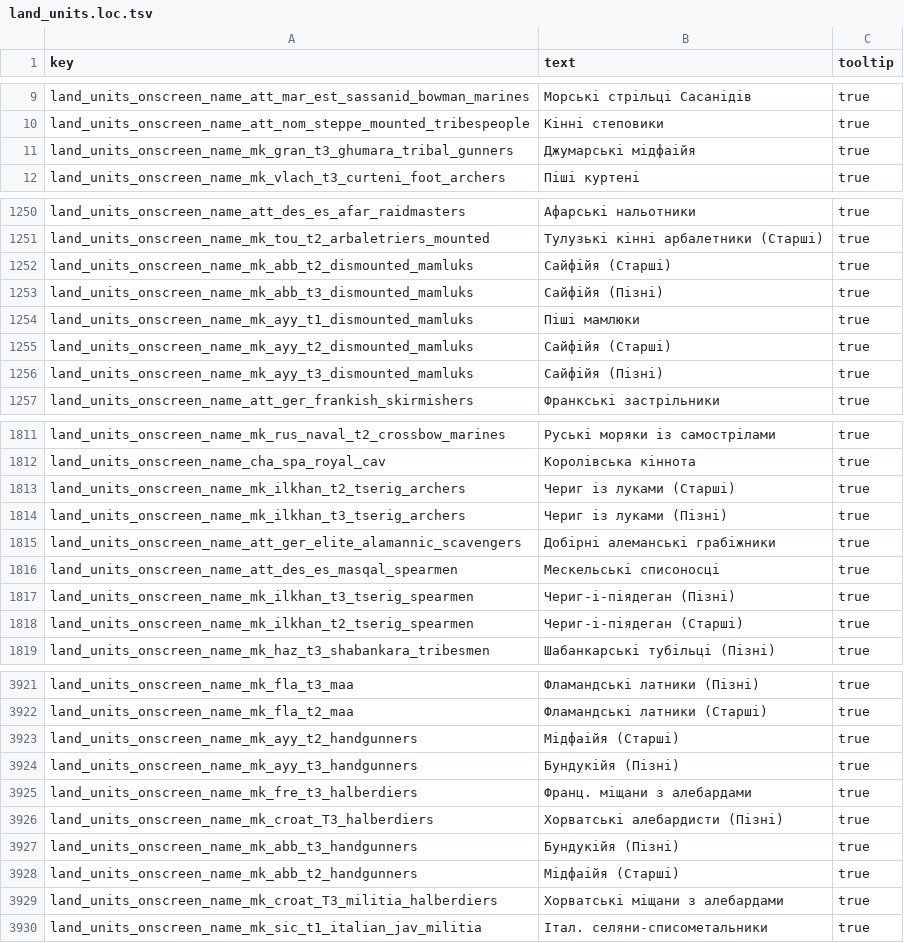
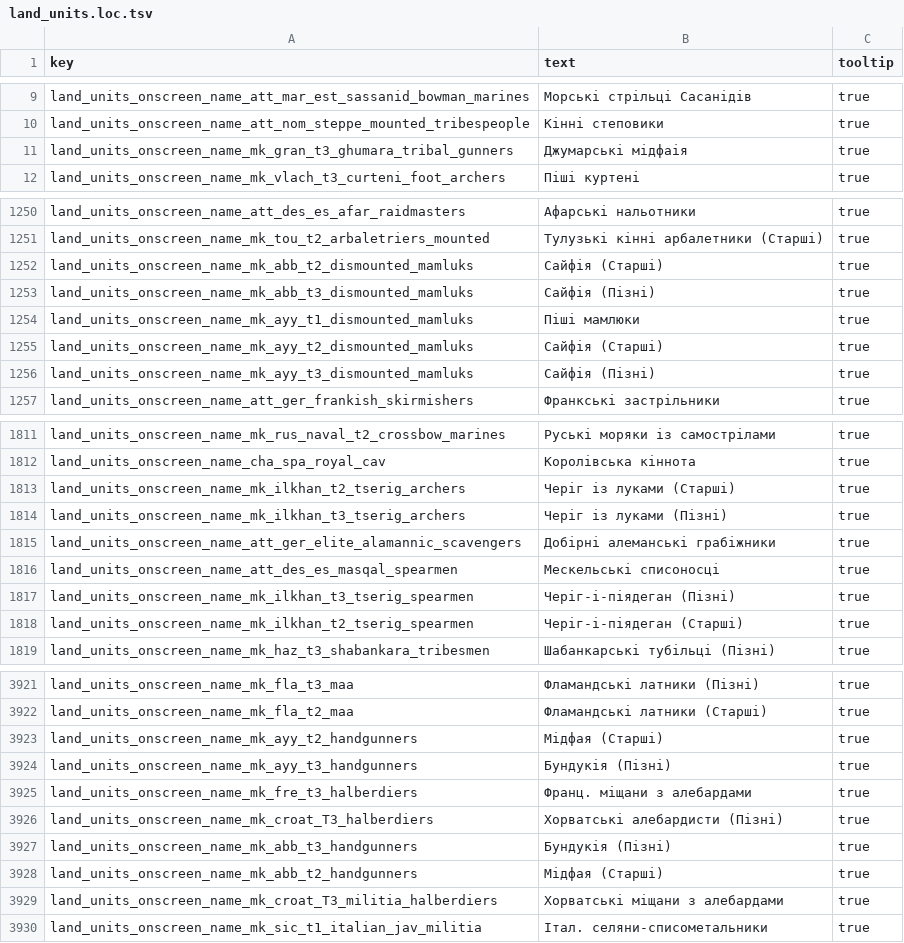
Before and after one commit to mshdevtech/mk1212ad_ukrainian_translation, a TSV file: translation/text/db/land_units.loc.tsv, drawn as a sheet; only a part is shown, gaps mark what is left out; the diff covers the shown part only.

```diff
--- a/translation/text/db/land_units.loc.tsv
+++ b/translation/text/db/land_units.loc.tsv
@@ -10,3 +10,3 @@ land_units_onscreen_name_att_mar_est_sassanid_bowman_marines	Морські ст
 land_units_onscreen_name_att_nom_steppe_mounted_tribespeople	Кінні степовики	true
-land_units_onscreen_name_mk_gran_t3_ghumara_tribal_gunners	Джумарські мідфаійя	true
+land_units_onscreen_name_mk_gran_t3_ghumara_tribal_gunners	Джумарські мідфаія	true
 land_units_onscreen_name_mk_vlach_t3_curteni_foot_archers	Піші куртені	true
@@ -1251,7 +1251,7 @@ land_units_onscreen_name_att_des_es_afar_raidmasters	Афарські нальо
 land_units_onscreen_name_mk_tou_t2_arbaletriers_mounted	Тулузькі кінні арбалетники (Старші)	true
-land_units_onscreen_name_mk_abb_t2_dismounted_mamluks	Сайфійя (Старші)	true
-land_units_onscreen_name_mk_abb_t3_dismounted_mamluks	Сайфійя (Пізні)	true
+land_units_onscreen_name_mk_abb_t2_dismounted_mamluks	Сайфія (Старші)	true
+land_units_onscreen_name_mk_abb_t3_dismounted_mamluks	Сайфія (Пізні)	true
 land_units_onscreen_name_mk_ayy_t1_dismounted_mamluks	Піші мамлюки	true
-land_units_onscreen_name_mk_ayy_t2_dismounted_mamluks	Сайфійя (Старші)	true
-land_units_onscreen_name_mk_ayy_t3_dismounted_mamluks	Сайфійя (Пізні)	true
+land_units_onscreen_name_mk_ayy_t2_dismounted_mamluks	Сайфія (Старші)	true
+land_units_onscreen_name_mk_ayy_t3_dismounted_mamluks	Сайфія (Пізні)	true
 land_units_onscreen_name_att_ger_frankish_skirmishers	Франкські застрільники	true
@@ -1812,8 +1812,8 @@ land_units_onscreen_name_mk_rus_naval_t2_crossbow_marines	Руські моря
 land_units_onscreen_name_cha_spa_royal_cav	Королівська кіннота	true
-land_units_onscreen_name_mk_ilkhan_t2_tserig_archers	Чериг із луками (Старші)	true
-land_units_onscreen_name_mk_ilkhan_t3_tserig_archers	Чериг із луками (Пізні)	true
+land_units_onscreen_name_mk_ilkhan_t2_tserig_archers	Черіг із луками (Старші)	true
+land_units_onscreen_name_mk_ilkhan_t3_tserig_archers	Черіг із луками (Пізні)	true
 land_units_onscreen_name_att_ger_elite_alamannic_scavengers	Добірні алеманські грабіжники	true
 land_units_onscreen_name_att_des_es_masqal_spearmen	Мескельські списоносці	true
-land_units_onscreen_name_mk_ilkhan_t3_tserig_spearmen	Чериг-і-піядеган (Пізні)	true
-land_units_onscreen_name_mk_ilkhan_t2_tserig_spearmen	Чериг-і-піядеган (Старші)	true
+land_units_onscreen_name_mk_ilkhan_t3_tserig_spearmen	Черіг-і-піядеган (Пізні)	true
+land_units_onscreen_name_mk_ilkhan_t2_tserig_spearmen	Черіг-і-піядеган (Старші)	true
 land_units_onscreen_name_mk_haz_t3_shabankara_tribesmen	Шабанкарські тубільці (Пізні)	true
@@ -3922,8 +3922,8 @@ land_units_onscreen_name_mk_fla_t3_maa	Фламандські латники (П
 land_units_onscreen_name_mk_fla_t2_maa	Фламандські латники (Старші)	true
-land_units_onscreen_name_mk_ayy_t2_handgunners	Мідфаійя (Старші)	true
-land_units_onscreen_name_mk_ayy_t3_handgunners	Бундукійя (Пізні)	true
+land_units_onscreen_name_mk_ayy_t2_handgunners	Мідфая (Старші)	true
+land_units_onscreen_name_mk_ayy_t3_handgunners	Бундукія (Пізні)	true
 land_units_onscreen_name_mk_fre_t3_halberdiers	Франц. міщани з алебардами	true
 land_units_onscreen_name_mk_croat_T3_halberdiers	Хорватські алебардисти (Пізні)	true
-land_units_onscreen_name_mk_abb_t3_handgunners	Бундукійя (Пізні)	true
-land_units_onscreen_name_mk_abb_t2_handgunners	Мідфаійя (Старші)	true
+land_units_onscreen_name_mk_abb_t3_handgunners	Бундукія (Пізні)	true
+land_units_onscreen_name_mk_abb_t2_handgunners	Мідфая (Старші)	true
 land_units_onscreen_name_mk_croat_T3_militia_halberdiers	Хорватські міщани з алебардами	true
```
Also changed, not shown: 86 edited cells elsewhere in this file, translation/text/db/advice_levels.loc.tsv, translation/text/db/factions.loc.tsv, 10 other files.
